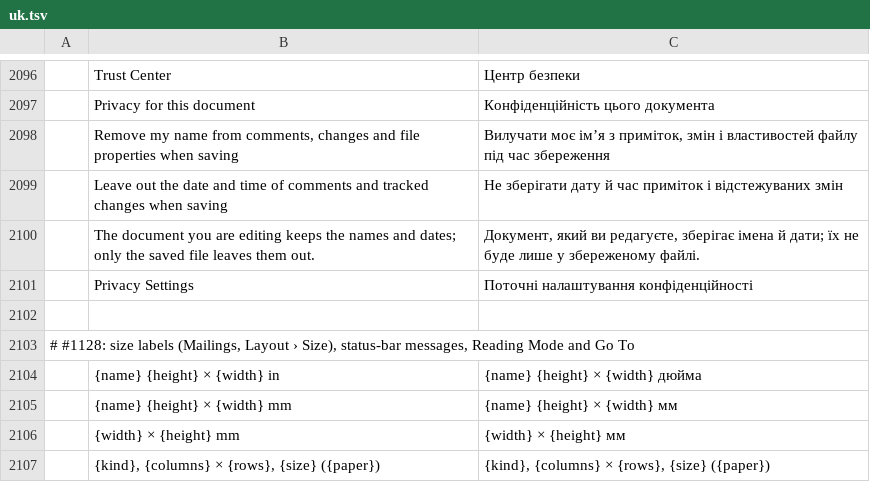
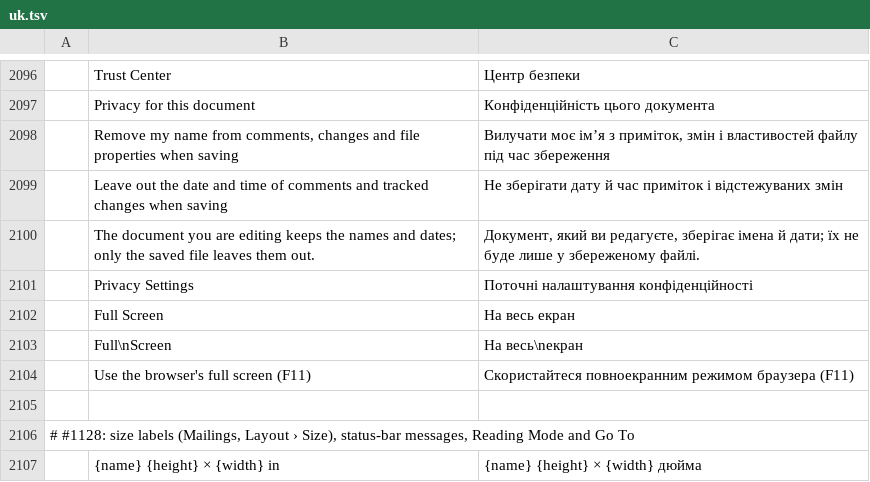
Before and after one commit to 0x-fork/wordcraft, a TSV file: crates/ui-egui/src/i18n/uk.tsv, drawn as a sheet; only a part is shown, gaps mark what is left out; the shorter side is filled out with more unchanged rows; the diff names each change by its address in the sheet, - before the commit and + after, or states it on an @@ line.

```diff
--- a/crates/ui-egui/src/i18n/uk.tsv
+++ b/crates/ui-egui/src/i18n/uk.tsv
+row 2102:  | Full Screen | На весь екран
+row 2103:  | Full\nScreen | На весь\nекран
+row 2104:  | Use the browser's full screen (F11) | Скористайтеся повноекранним режимом браузера (F11)
```
Also changed, not shown: crates/ui-egui/src/i18n/bg.tsv, crates/ui-egui/src/i18n/hu.tsv, 25 other files.
